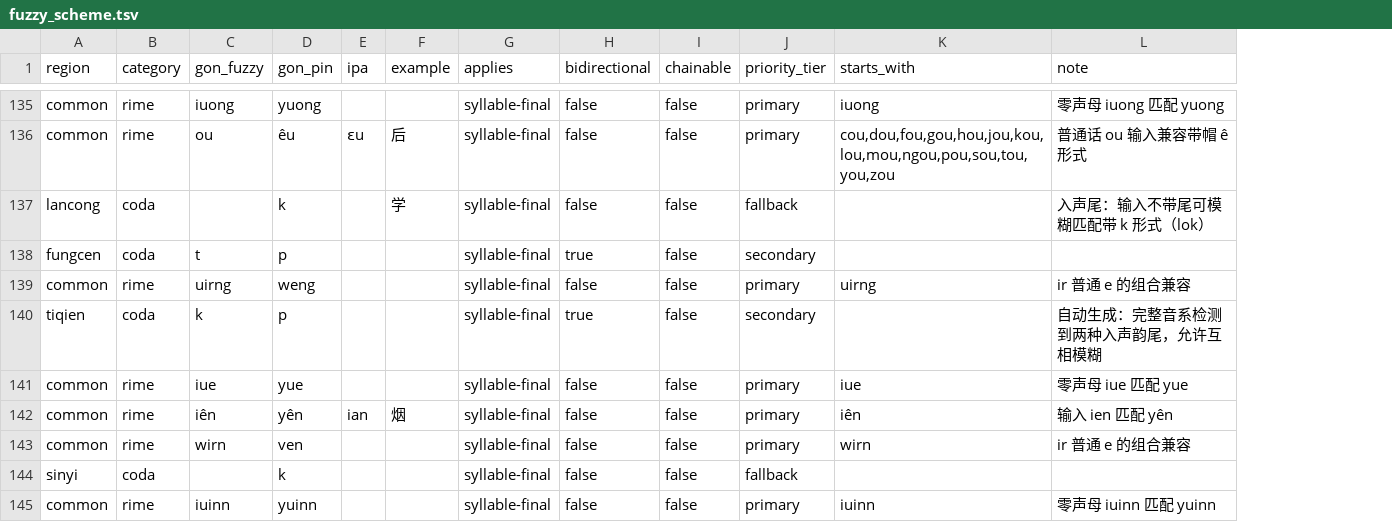
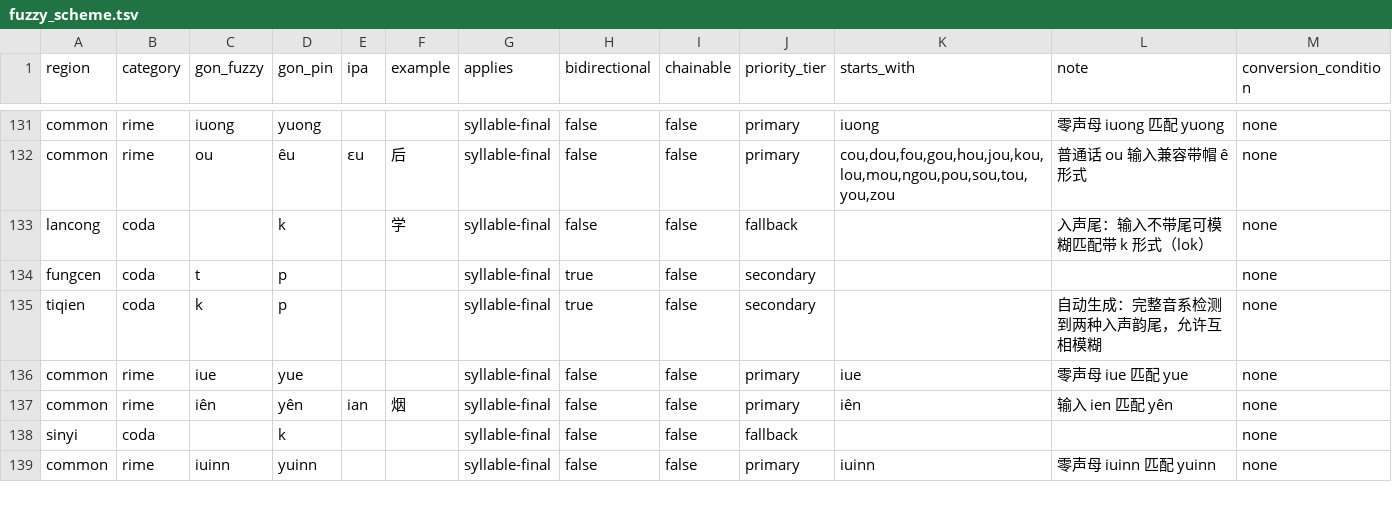
Before and after one commit to BrianIZKom1911/GonnyuGeneralIME, a TSV file: resources/fuzzy_scheme.tsv, drawn as a sheet; only a part is shown, gaps mark what is left out; removed rows and columns are numbered as before the commit, all else as after; the diff covers the shown part only; the diff names each change by its address in the sheet, - before the commit and + after, or states it on an @@ line.

```diff
--- a/resources/fuzzy_scheme.tsv
+++ b/resources/fuzzy_scheme.tsv
+column M (conversion_condition), rows 131-139: all none
-row 139: common | rime | uirng | weng |  |  | syllable-final | false | false | primary | uirng | ir 普通 e 的组合兼容
-row 143: common | rime | wirn | ven |  |  | syllable-final | false | false | primary | wirn | ir 普通 e 的组合兼容
```
Also changed, not shown: 5 removed rows and 40 edited cells elsewhere in this file, 5 other files.
